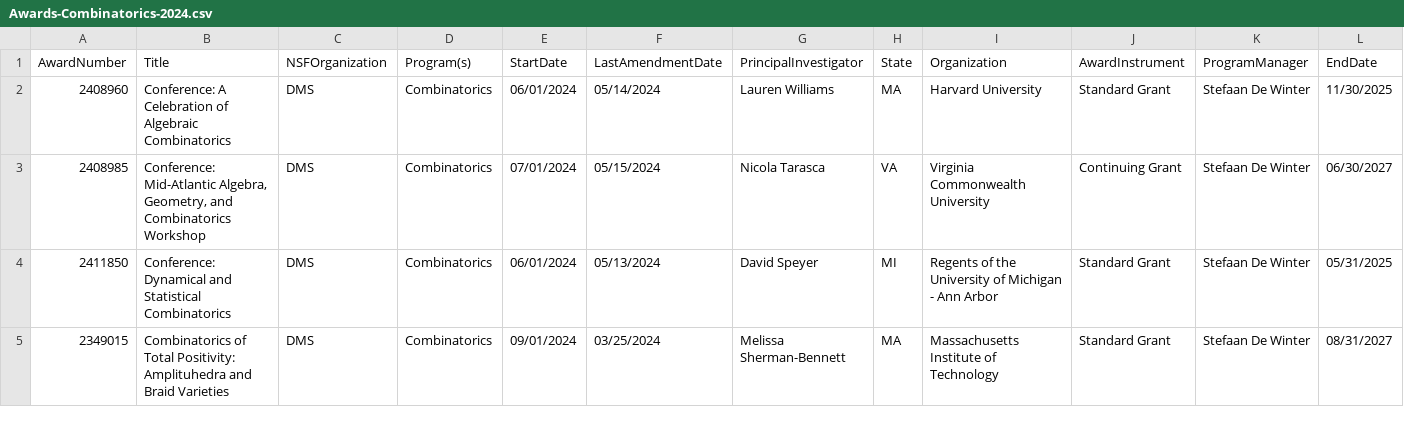
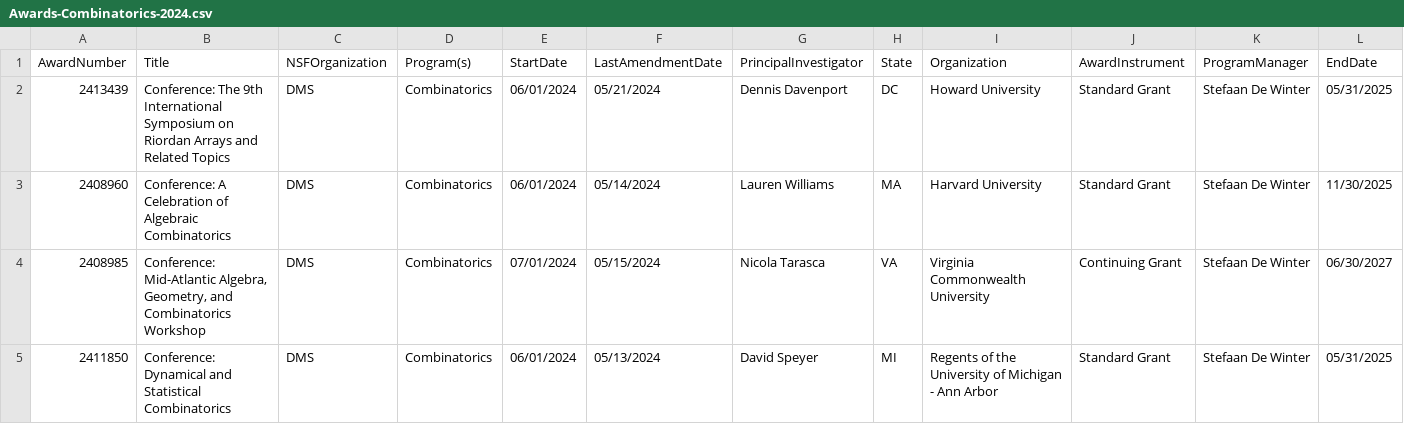
Before and after one commit to lowrank/NSF-DMS-awards, a CSV file: Combinatorics/Awards-Combinatorics-2024.csv, drawn as a sheet; only a part is shown; the shorter side is filled out with more unchanged rows; rows hold the shown columns only; the diff names each change by its address in the sheet, - before the commit and + after, or states it on an @@ line.

```diff
--- a/Combinatorics/Awards-Combinatorics-2024.csv
+++ b/Combinatorics/Awards-Combinatorics-2024.csv
+row 2: 2413439 | Conference: The 9th International Symposium on Riordan Arrays and Related Topics | DMS | Combinatorics | 06/01/2024 | 05/21/2024 | Dennis Davenport | DC | Howard University | Standard Grant | Stefaan De Winter | 05/31/2025
```
Also changed, not shown: Algebra-and-Number-Theory/Awards-Algebra-and-Number-Theory-2024.csv, Applied-Mathematics/Awards-Applied-Mathematics-2024.csv.
